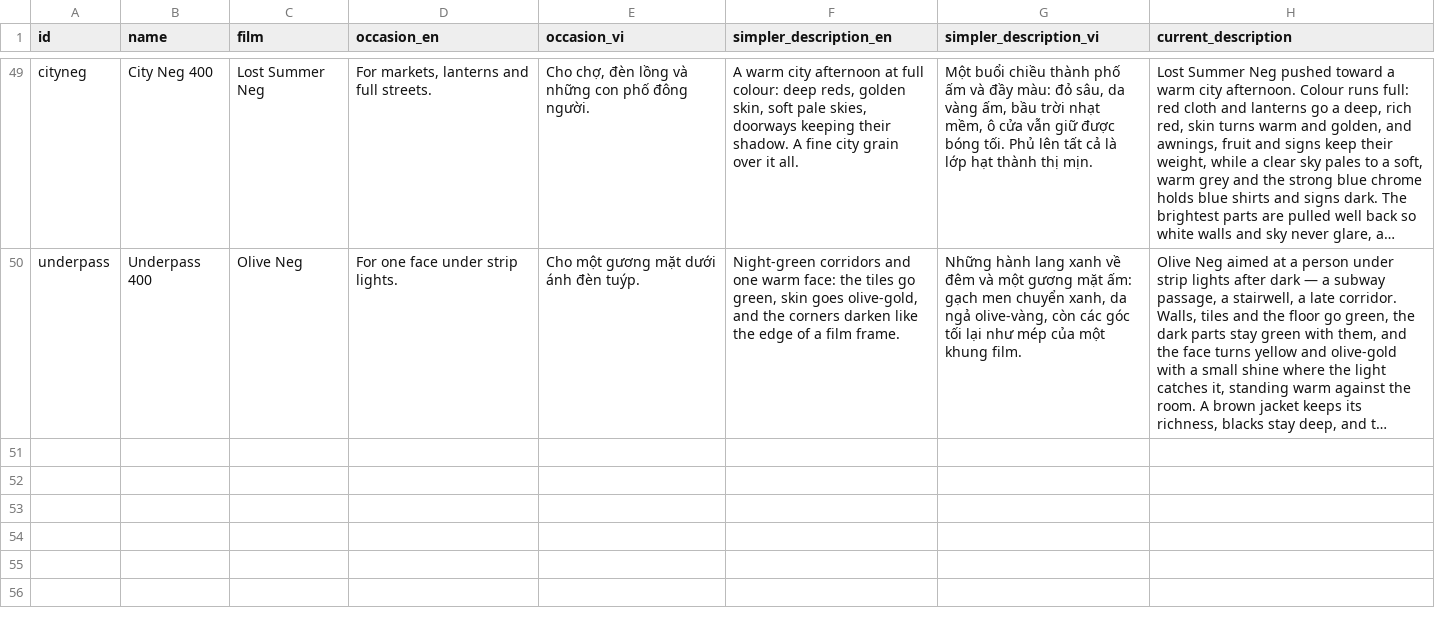
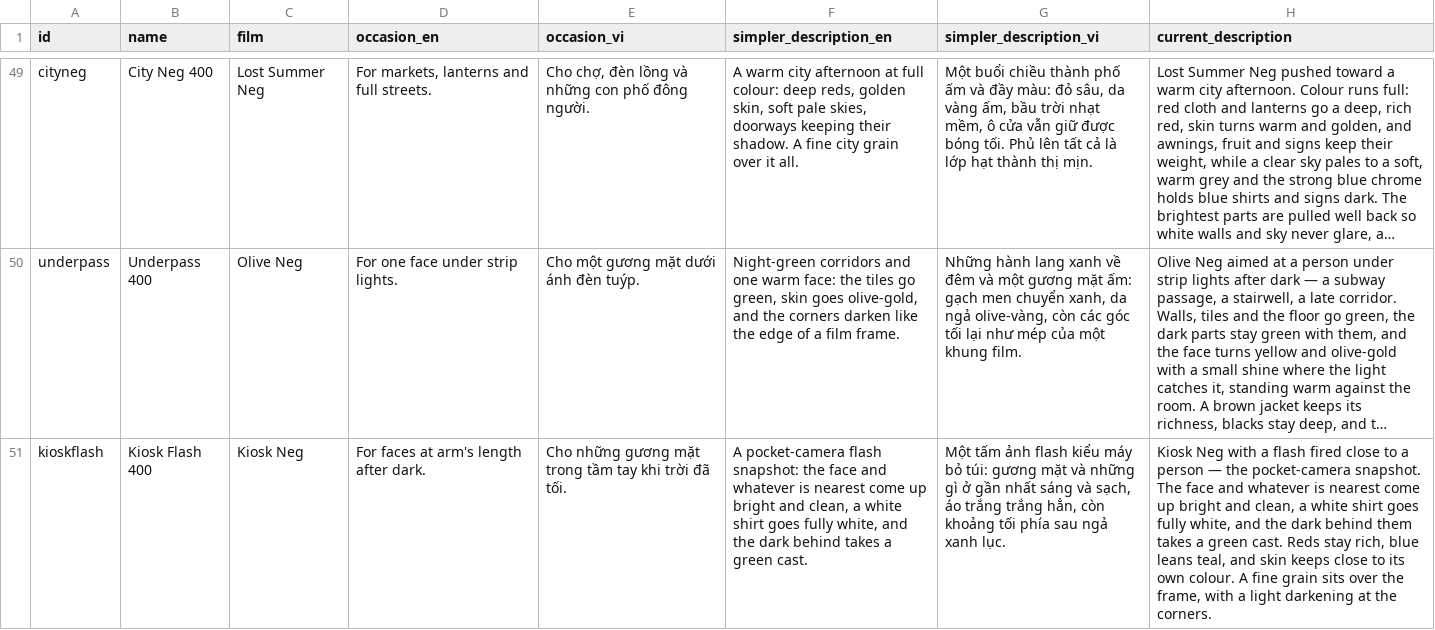
Before and after one commit to trunghai298/fondercam-site, a CSV file: recipes/data/occasions.csv, drawn as a sheet; only a part is shown, gaps mark what is left out; long unchanged cells end in …; the diff names each change by its address in the sheet, - before the commit and + after, or states it on an @@ line.

Commit message:
feat(recipes): an occasion line for Kiosk Flash 400 (#20)
Its card on the recipes page now carries the line in English and Vietnamese, like the other 49.

```diff
--- a/recipes/data/occasions.csv
+++ b/recipes/data/occasions.csv
+row 51: kioskflash | Kiosk Flash 400 | Kiosk Neg | For faces at arm's length after dark. | Cho những gương mặt trong tầm tay khi trời đã tối. | A pocket-camera flash snapshot: the face and whatever is nearest come up bright and clean, a white shirt goes fully white, and the dark behind takes a green cast. | Một tấm ảnh flash kiểu máy bỏ túi: gương mặt và những gì ở gần nhất sáng và sạch, áo trắng trắng hẳn, còn khoảng tối phía sau ngả xanh lục. | Kiosk Neg with a flash fired close to a person — the pocket-camera snapshot. The face and whatever is nearest come up bright and clean, a white shirt goes fully white, and the dark behind them takes a green cast. Reds stay rich, blue leans teal, and skin keeps close to its own colour. A fine grain sits over the frame, with a light darkening at the corners.
```
Also changed, not shown: 2 other files.
